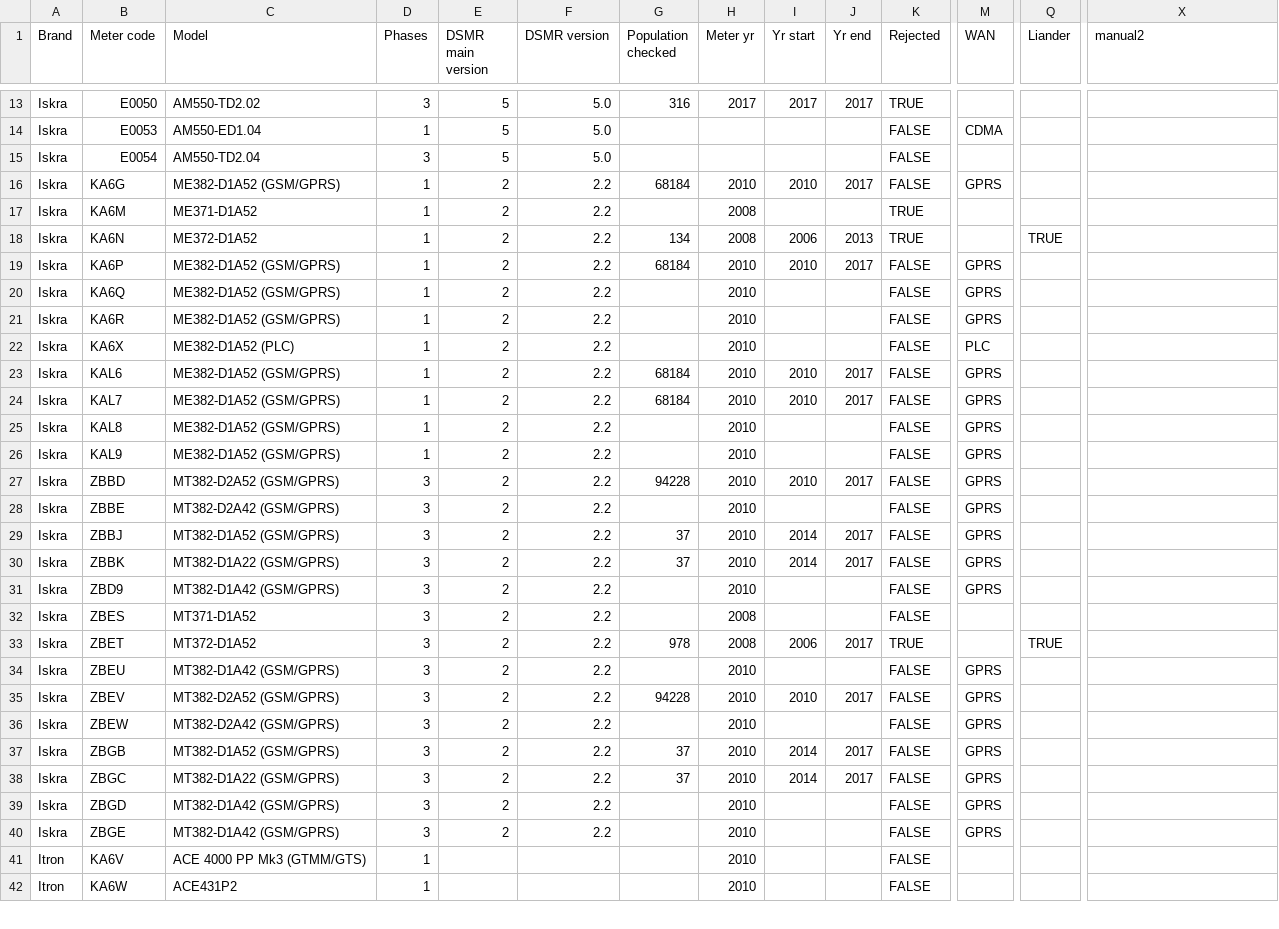
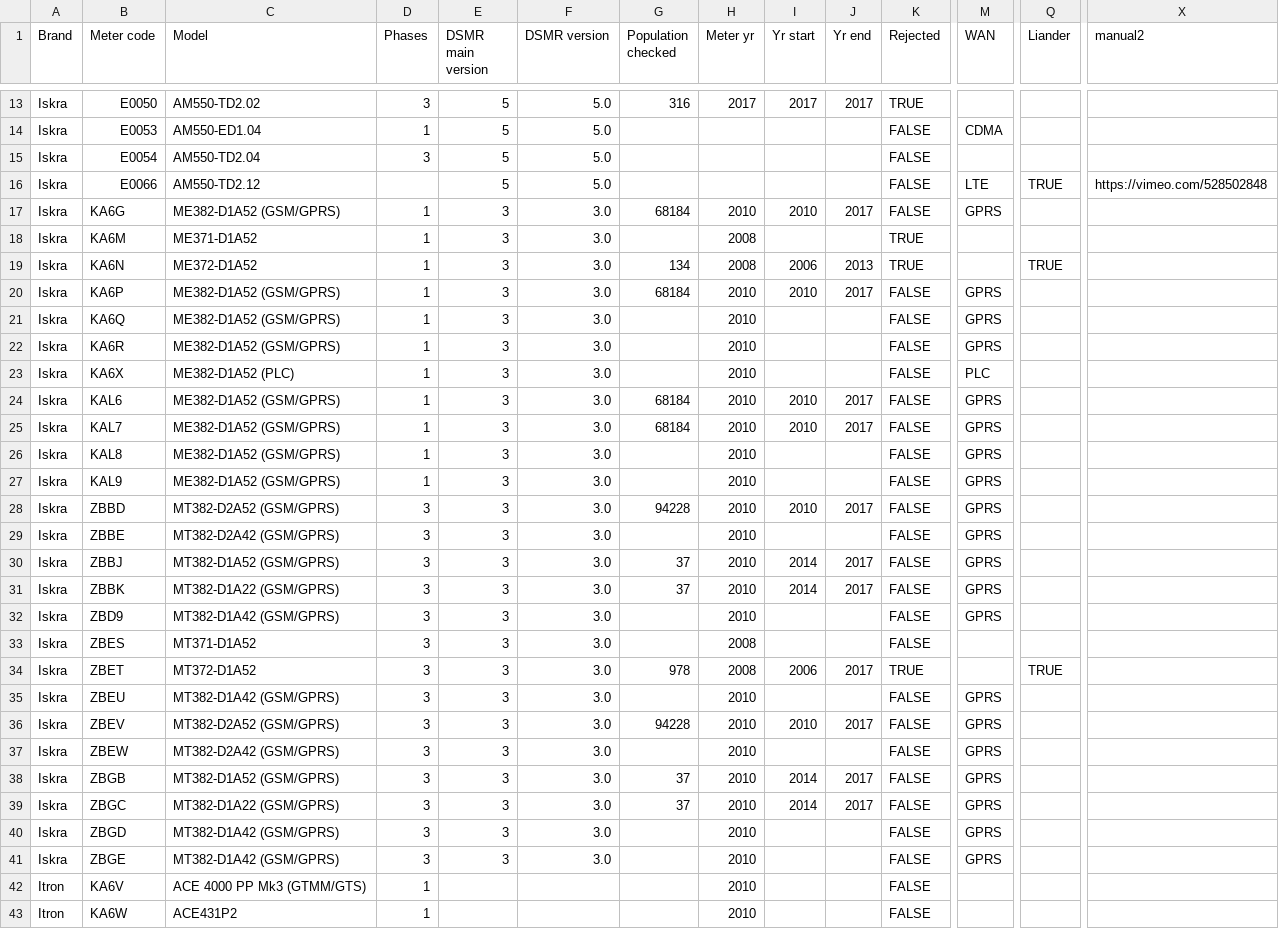
Before and after one commit to energietransitie/dsmr-info, a CSV file: dsmr-e-meters.csv, drawn as a sheet; only a part is shown, gaps mark what is left out; addresses are those after the commit; rows hold the shown columns only; the diff covers the shown part only; the diff names each change by its address in the sheet, - before the commit and + after, or states it on an @@ line.

Commit message:
update DSMR2.2 to 3.0 til 2.2 proven; added E0066

```diff
--- a/dsmr-e-meters.csv
+++ b/dsmr-e-meters.csv
+row 16: Iskra | E0066 | AM550-TD2.12 |  | 5 | 5.0 |  |  |  |  | FALSE | LTE | TRUE | https://vimeo.com/528502848
-E17:E41 (DSMR main version): 2
+E17:E41 (DSMR main version): 3
-F17:F41 (DSMR version): 2.2
+F17:F41 (DSMR version): 3.0
```
Also changed, not shown: 1 removed row and 18 edited cells elsewhere in this file.
